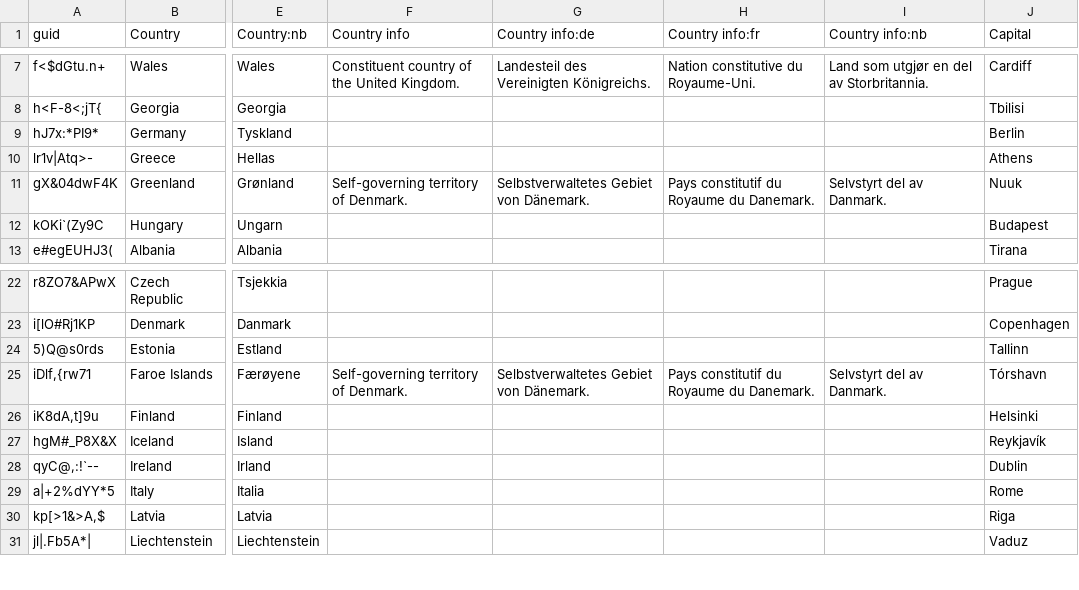
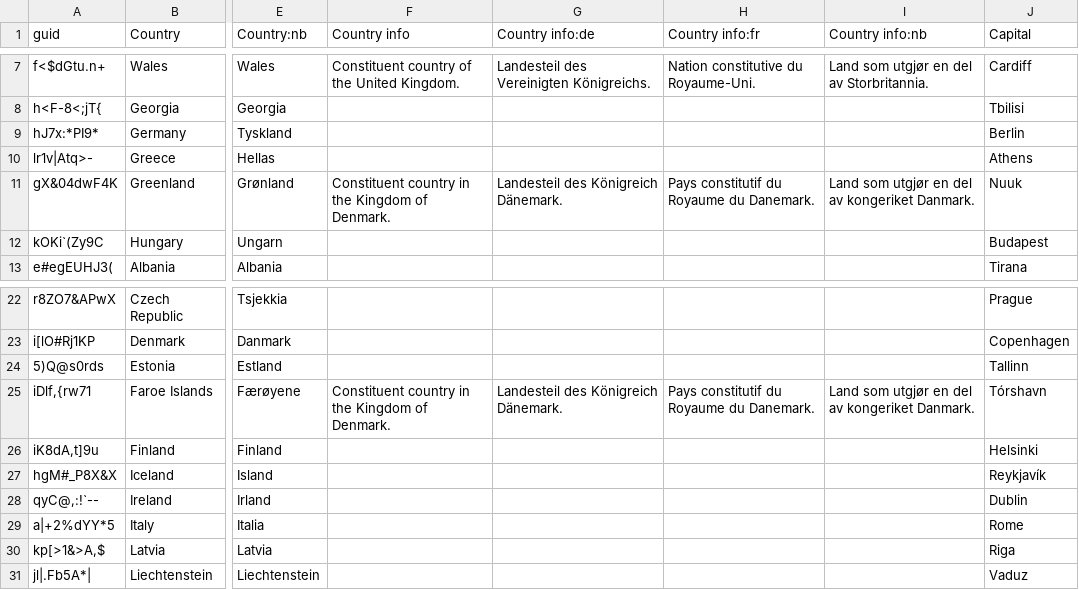
Before and after one commit to horwitz/ultimate-geography, a CSV file: src/data.csv, drawn as a sheet; only a part is shown, gaps mark what is left out; the diff names each change by its address in the sheet, - before the commit and + after, or states it on an @@ line.

Commit message:
Update country info for Greenland and Faroe Islands (EN, DE, NB)
Fixes #169

```diff
--- a/src/data.csv
+++ b/src/data.csv
-F11 (Country info): Self-governing territory of Denmark.
+F11 (Country info): Constituent country in the Kingdom of Denmark.
-G11 (Country info:de): Selbstverwaltetes Gebiet von Dänemark.
+G11 (Country info:de): Landesteil des Königreich Dänemark.
-I11 (Country info:nb): Selvstyrt del av Danmark.
+I11 (Country info:nb): Land som utgjør en del av kongeriket Danmark.
-F25 (Country info): Self-governing territory of Denmark.
+F25 (Country info): Constituent country in the Kingdom of Denmark.
-G25 (Country info:de): Selbstverwaltetes Gebiet von Dänemark.
+G25 (Country info:de): Landesteil des Königreich Dänemark.
-I25 (Country info:nb): Selvstyrt del av Danmark.
+I25 (Country info:nb): Land som utgjør en del av kongeriket Danmark.
```
